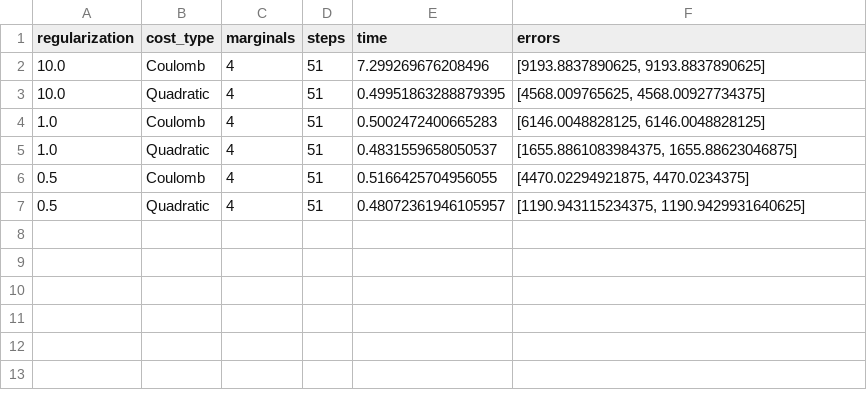
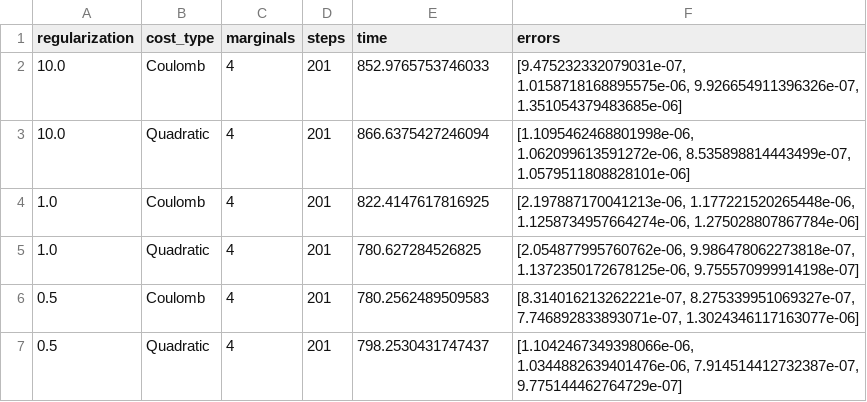
Before and after one commit to kodh49/EROT, a CSV file: df_4marginals.csv, drawn as a sheet.

```diff
--- a/df_4marginals.csv
+++ b/df_4marginals.csv
@@ -1,7 +1,7 @@
 regularization,cost_type,marginals,steps,time,errors
-10.0,Coulomb,4,51,7.299269676208496,"[9193.8837890625, 9193.8837890625]"
-10.0,Quadratic,4,51,0.49951863288879395,"[4568.009765625, 4568.00927734375]"
-1.0,Coulomb,4,51,0.5002472400665283,"[6146.0048828125, 6146.0048828125]"
-1.0,Quadratic,4,51,0.4831559658050537,"[1655.8861083984375, 1655.88623046875]"
-0.5,Coulomb,4,51,0.5166425704956055,"[4470.02294921875, 4470.0234375]"
-0.5,Quadratic,4,51,0.48072361946105957,"[1190.943115234375, 1190.9429931640625]"
+10.0,Coulomb,4,201,852.9765753746033,"[9.475232332079031e-07, 1.0158718168895575e-06, 9.926654911396326e-07, 1.351054379483685e-06]"
+10.0,Quadratic,4,201,866.6375427246094,"[1.1095462468801998e-06, 1.062099613591272e-06, 8.535898814443499e-07, 1.0579511808828101e-06]"
+1.0,Coulomb,4,201,822.4147617816925,"[2.197887170041213e-06, 1.177221520265448e-06, 1.1258734957664274e-06, 1.275028807867784e-06]"
+1.0,Quadratic,4,201,780.627284526825,"[2.054877995760762e-06, 9.986478062273818e-07, 1.1372350172678125e-06, 9.755570999914198e-07]"
+0.5,Coulomb,4,201,780.2562489509583,"[8.314016213262221e-07, 8.275339951069327e-07, 7.746892833893071e-07, 1.3024346117163077e-06]"
+0.5,Quadratic,4,201,798.2530431747437,"[1.1042467349398066e-06, 1.0344882639401476e-06, 7.914514412732387e-07, 9.775144462764729e-07]"
```
Also changed, not shown: df_2marginal.csv, df_3marginal.csv, 2 other files.
